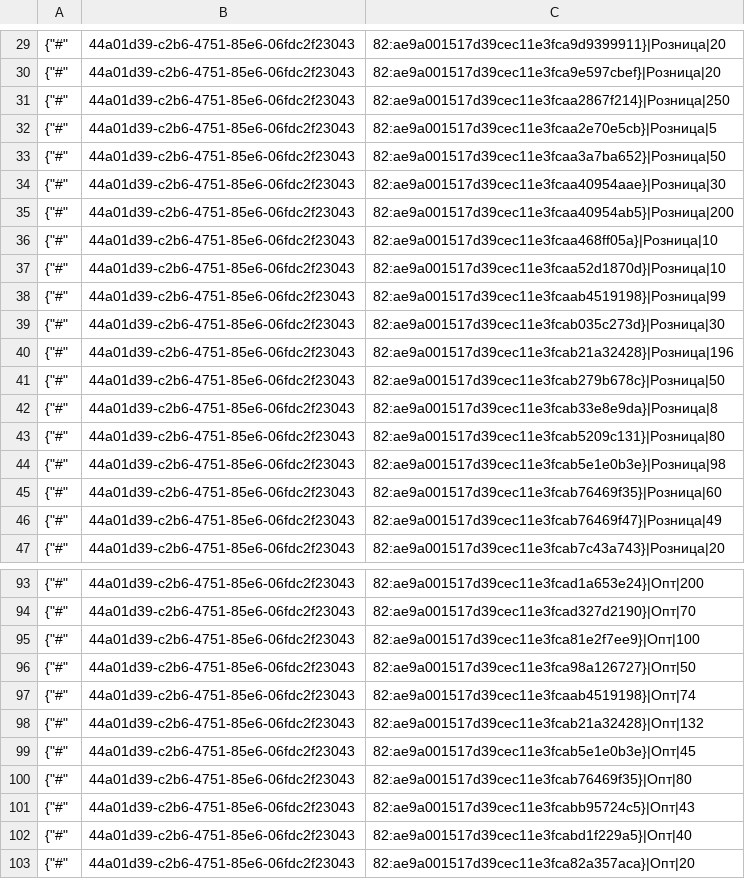
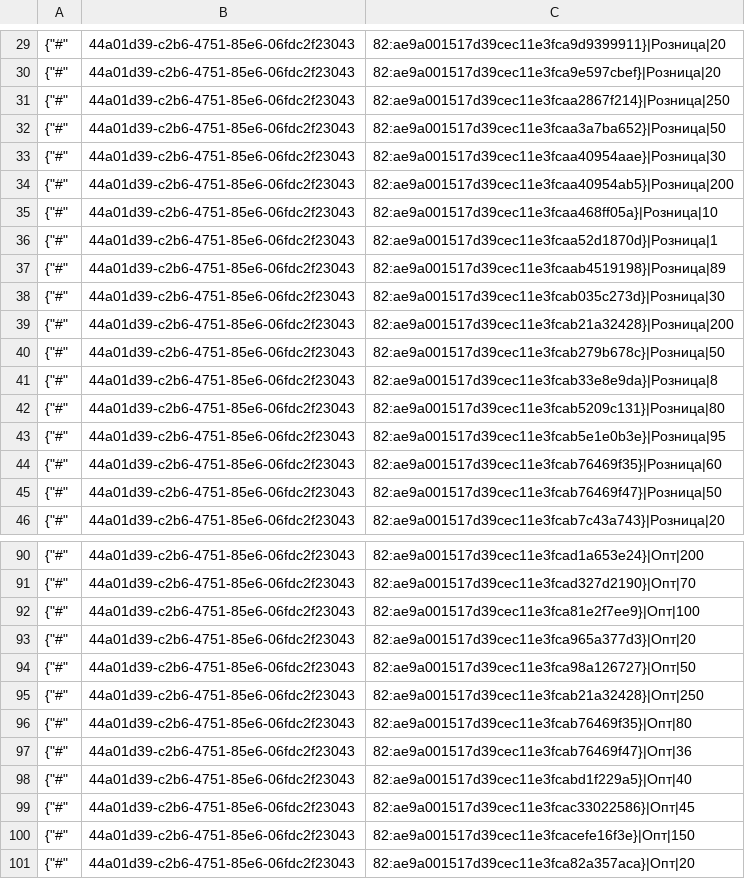
Before and after one commit to TorsionGroup/decort_shop, a CSV file: decort_shop/shop/load_data/cache/deficit.csv, drawn as a sheet; only a part is shown, gaps mark what is left out; the diff covers the shown part only.

```diff
--- a/decort_shop/shop/load_data/cache/deficit.csv
+++ b/decort_shop/shop/load_data/cache/deficit.csv
@@ -31,3 +31,2 @@
 {"#",44a01d39-c2b6-4751-85e6-06fdc2f23043,82:ae9a001517d39cec11e3fcaa2867f214}|Розница|250
-{"#",44a01d39-c2b6-4751-85e6-06fdc2f23043,82:ae9a001517d39cec11e3fcaa2e70e5cb}|Розница|5
 {"#",44a01d39-c2b6-4751-85e6-06fdc2f23043,82:ae9a001517d39cec11e3fcaa3a7ba652}|Розница|50
@@ -36,6 +35,6 @@
 {"#",44a01d39-c2b6-4751-85e6-06fdc2f23043,82:ae9a001517d39cec11e3fcaa468ff05a}|Розница|10
-{"#",44a01d39-c2b6-4751-85e6-06fdc2f23043,82:ae9a001517d39cec11e3fcaa52d1870d}|Розница|10
-{"#",44a01d39-c2b6-4751-85e6-06fdc2f23043,82:ae9a001517d39cec11e3fcaab4519198}|Розница|99
+{"#",44a01d39-c2b6-4751-85e6-06fdc2f23043,82:ae9a001517d39cec11e3fcaa52d1870d}|Розница|1
+{"#",44a01d39-c2b6-4751-85e6-06fdc2f23043,82:ae9a001517d39cec11e3fcaab4519198}|Розница|89
 {"#",44a01d39-c2b6-4751-85e6-06fdc2f23043,82:ae9a001517d39cec11e3fcab035c273d}|Розница|30
-{"#",44a01d39-c2b6-4751-85e6-06fdc2f23043,82:ae9a001517d39cec11e3fcab21a32428}|Розница|196
+{"#",44a01d39-c2b6-4751-85e6-06fdc2f23043,82:ae9a001517d39cec11e3fcab21a32428}|Розница|200
 {"#",44a01d39-c2b6-4751-85e6-06fdc2f23043,82:ae9a001517d39cec11e3fcab279b678c}|Розница|50
@@ -43,5 +42,5 @@
 {"#",44a01d39-c2b6-4751-85e6-06fdc2f23043,82:ae9a001517d39cec11e3fcab5209c131}|Розница|80
-{"#",44a01d39-c2b6-4751-85e6-06fdc2f23043,82:ae9a001517d39cec11e3fcab5e1e0b3e}|Розница|98
+{"#",44a01d39-c2b6-4751-85e6-06fdc2f23043,82:ae9a001517d39cec11e3fcab5e1e0b3e}|Розница|95
 {"#",44a01d39-c2b6-4751-85e6-06fdc2f23043,82:ae9a001517d39cec11e3fcab76469f35}|Розница|60
-{"#",44a01d39-c2b6-4751-85e6-06fdc2f23043,82:ae9a001517d39cec11e3fcab76469f47}|Розница|49
+{"#",44a01d39-c2b6-4751-85e6-06fdc2f23043,82:ae9a001517d39cec11e3fcab76469f47}|Розница|50
 {"#",44a01d39-c2b6-4751-85e6-06fdc2f23043,82:ae9a001517d39cec11e3fcab7c43a743}|Розница|20
@@ -95,9 +92,10 @@
 {"#",44a01d39-c2b6-4751-85e6-06fdc2f23043,82:ae9a001517d39cec11e3fca81e2f7ee9}|Опт|100
+{"#",44a01d39-c2b6-4751-85e6-06fdc2f23043,82:ae9a001517d39cec11e3fca965a377d3}|Опт|20
 {"#",44a01d39-c2b6-4751-85e6-06fdc2f23043,82:ae9a001517d39cec11e3fca98a126727}|Опт|50
-{"#",44a01d39-c2b6-4751-85e6-06fdc2f23043,82:ae9a001517d39cec11e3fcaab4519198}|Опт|74
-{"#",44a01d39-c2b6-4751-85e6-06fdc2f23043,82:ae9a001517d39cec11e3fcab21a32428}|Опт|132
-{"#",44a01d39-c2b6-4751-85e6-06fdc2f23043,82:ae9a001517d39cec11e3fcab5e1e0b3e}|Опт|45
+{"#",44a01d39-c2b6-4751-85e6-06fdc2f23043,82:ae9a001517d39cec11e3fcab21a32428}|Опт|250
 {"#",44a01d39-c2b6-4751-85e6-06fdc2f23043,82:ae9a001517d39cec11e3fcab76469f35}|Опт|80
-{"#",44a01d39-c2b6-4751-85e6-06fdc2f23043,82:ae9a001517d39cec11e3fcabb95724c5}|Опт|43
+{"#",44a01d39-c2b6-4751-85e6-06fdc2f23043,82:ae9a001517d39cec11e3fcab76469f47}|Опт|36
 {"#",44a01d39-c2b6-4751-85e6-06fdc2f23043,82:ae9a001517d39cec11e3fcabd1f229a5}|Опт|40
+{"#",44a01d39-c2b6-4751-85e6-06fdc2f23043,82:ae9a001517d39cec11e3fcac33022586}|Опт|45
+{"#",44a01d39-c2b6-4751-85e6-06fdc2f23043,82:ae9a001517d39cec11e3fcacefe16f3e}|Опт|150
 {"#",44a01d39-c2b6-4751-85e6-06fdc2f23043,82:ae9a001517d39cec11e3fca82a357aca}|Опт|20
```
Also changed, not shown: 4 removed rows and 13 edited cells elsewhere in this file, decort_shop/shop/load_data/cache/balances.csv, decort_shop/shop/load_data/cache/customer_contacts.csv, 19 other files.
